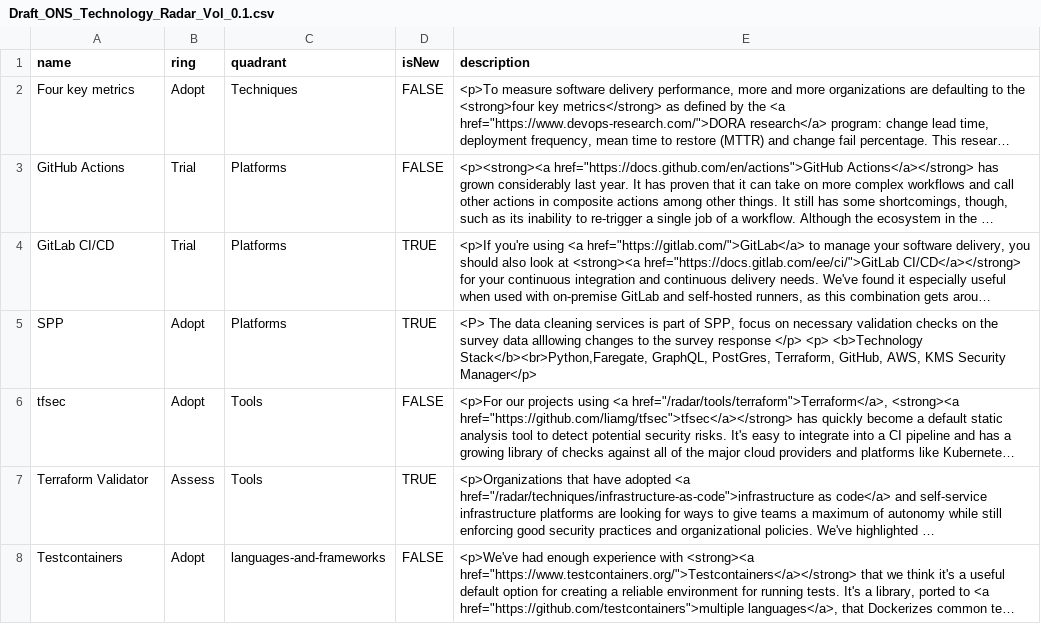
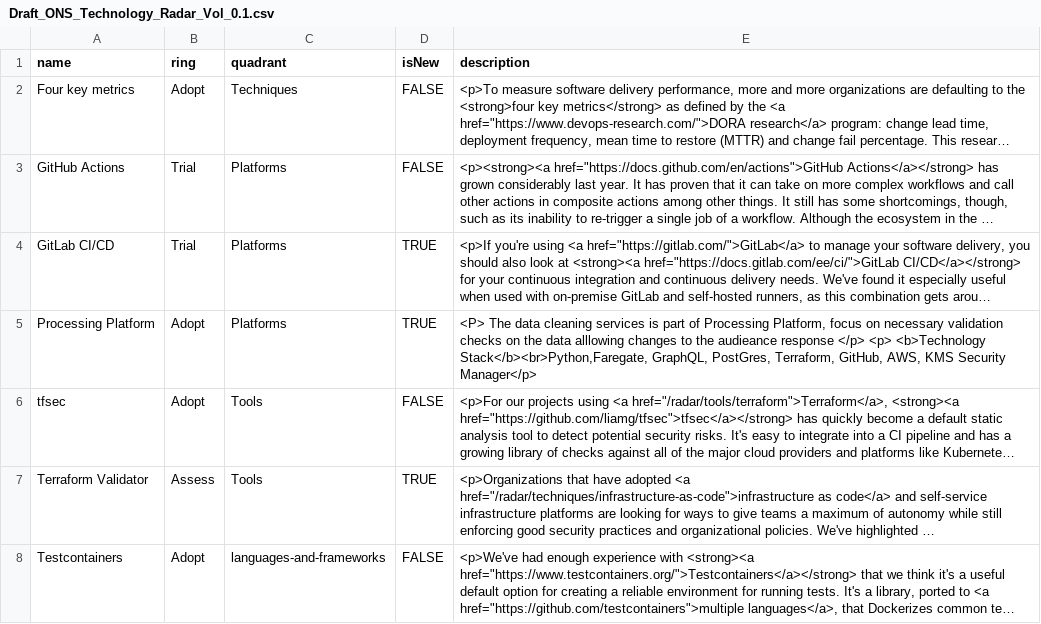
Before and after one commit to ONSdigital/TestingCA_Radar, a CSV file: Draft_ONS_Technology_Radar_Vol_0.1.csv, drawn as a sheet; long unchanged cells end in …; the diff names each change by its address in the sheet, - before the commit and + after, or states it on an @@ line.

Commit message:
Update Draft_ONS_Technology_Radar_Vol_0.1.csv

```diff
--- a/Draft_ONS_Technology_Radar_Vol_0.1.csv
+++ b/Draft_ONS_Technology_Radar_Vol_0.1.csv
-A5 (name): SPP
+A5 (name): Processing Platform
-E5 (description): …part of SPP, focus on necessary validation checks on the survey data alllowing changes to the survey response </p>…
+E5 (description): …part of Processing Platform, focus on necessary validation checks on the data alllowing changes to the audieance response </p>…
```
